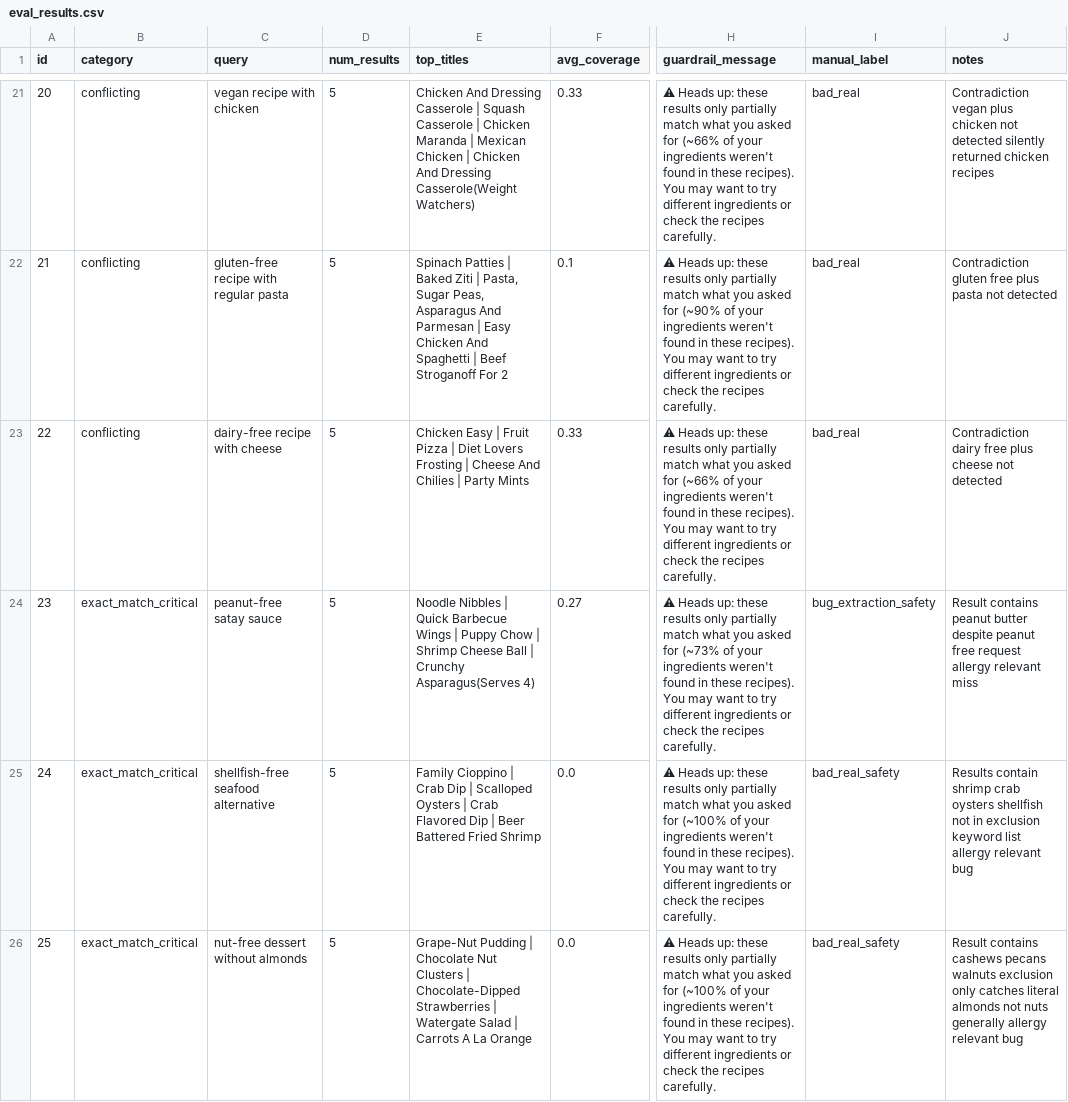
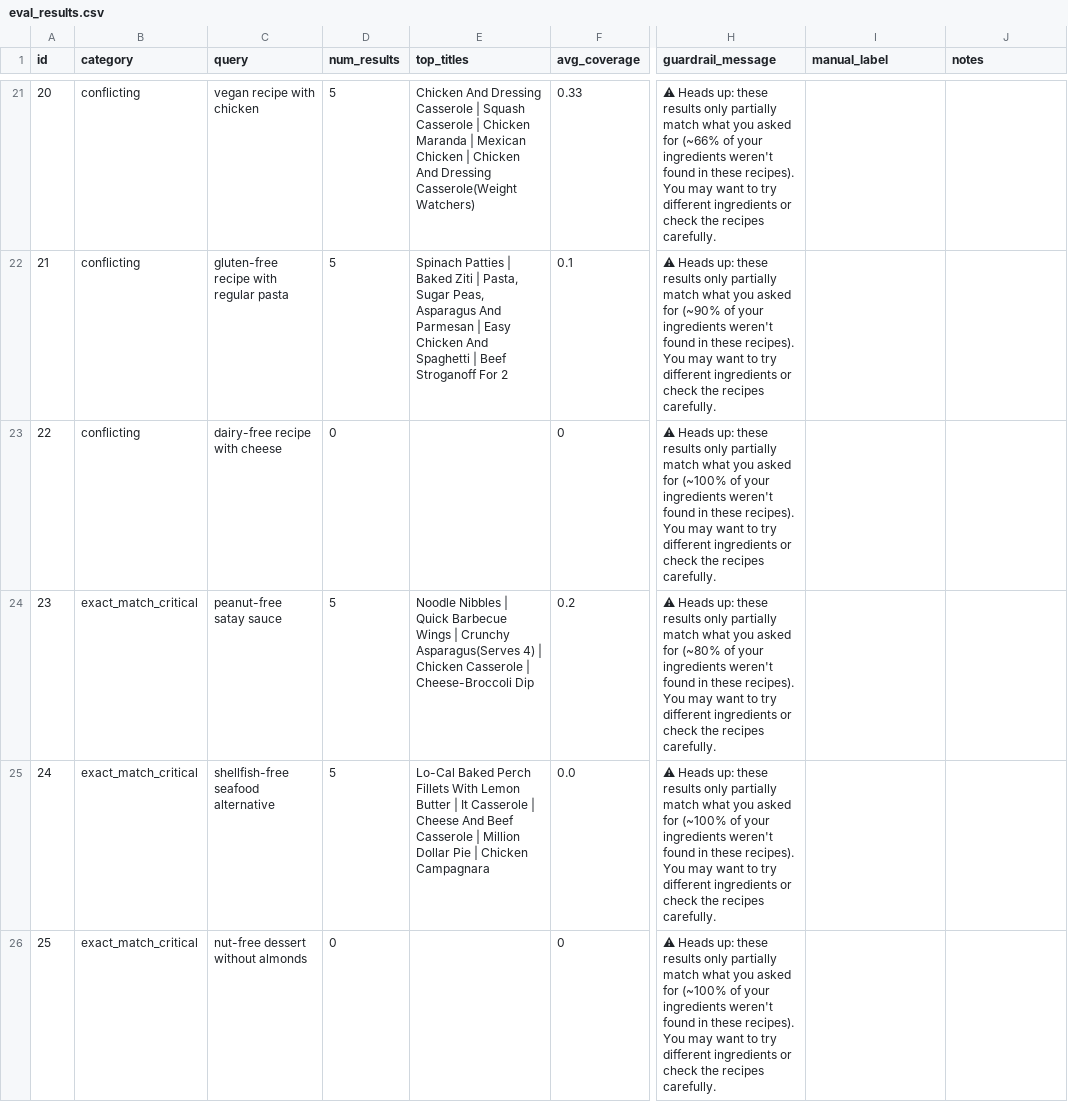
Before and after one commit to ishitacodes67/fridge2fork, a CSV file: data/eval_results.csv, drawn as a sheet; only a part is shown, gaps mark what is left out; the diff covers the shown part only; the diff names each change by its address in the sheet, - before the commit and + after, or states it on an @@ line.

Commit message:
Day 7: fixed exclusion filter to handle category terms (shellfish, nuts) via expansion map

```diff
--- a/data/eval_results.csv
+++ b/data/eval_results.csv
-I21:I23 (manual_label): bad_real
+I21:I23 (manual_label): (empty)
-J21 (notes): Contradiction vegan plus chicken not detected silently returned chicken recipes
+J21 (notes): (empty)
-J22 (notes): Contradiction gluten free plus pasta not detected
+J22 (notes): (empty)
-D23 (num_results): 5
+D23 (num_results): 0
-E23 (top_titles): Chicken Easy | Fruit Pizza | Diet Lovers Frosting | Cheese And Chilies | Party Mints
+E23 (top_titles): (empty)
-F23 (avg_coverage): 0.33
+F23 (avg_coverage): 0
-H23 (guardrail_message): …asked for (~66% of your…
+H23 (guardrail_message): …asked for (~100% of your…
-J23 (notes): Contradiction dairy free plus cheese not detected
+J23 (notes): (empty)
-E24 (top_titles): …Wings | Puppy Chow | Shrimp Cheese Ball | Crunchy Asparagus(Serves 4)
+E24 (top_titles): …Wings | Crunchy Asparagus(Serves 4) | Chicken Casserole | Cheese-Broccoli Dip
-F24 (avg_coverage): 0.27
+F24 (avg_coverage): 0.2
-H24 (guardrail_message): …asked for (~73% of your…
+H24 (guardrail_message): …asked for (~80% of your…
-I24 (manual_label): bug_extraction_safety
+I24 (manual_label): (empty)
-J24 (notes): Result contains peanut butter despite peanut free request allergy relevant miss
+J24 (notes): (empty)
-E25 (top_titles): Family Cioppino | Crab Dip | Scalloped Oysters | Crab Flavored Dip | Beer Battered Fried Shrimp
+E25 (top_titles): Lo-Cal Baked Perch Fillets With Lemon Butter | It Casserole | Cheese And Beef Casserole | Million Dollar Pie | Chicken Campagnara
-I25:I26 (manual_label): bad_real_safety
+I25:I26 (manual_label): (empty)
-J25 (notes): Results contain shrimp crab oysters shellfish not in exclusion keyword list allergy relevant bug
+J25 (notes): (empty)
-D26 (num_results): 5
+D26 (num_results): 0
-E26 (top_titles): Grape-Nut Pudding | Chocolate Nut Clusters | Chocolate-Dipped Strawberries | Watergate Salad | Carrots A La Orange
+E26 (top_titles): (empty)
-F26 (avg_coverage): 0.0
+F26 (avg_coverage): 0
-J26 (notes): Result contains cashews pecans walnuts exclusion only catches literal almonds not nuts generally allergy relevant bug
+J26 (notes): (empty)
```
Also changed, not shown: 43 edited cells elsewhere in this file, 1 other file.
